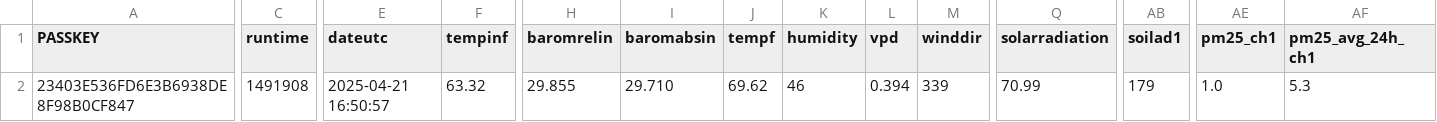
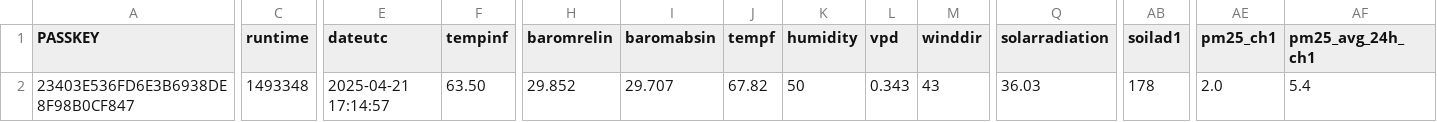
Before and after one commit to wetterzerbst/wetterdaten, a CSV file: data/live.csv, drawn as a sheet; only a part is shown, gaps mark what is left out; the diff names each change by its address in the sheet, - before the commit and + after, or states it on an @@ line.

```diff
--- a/data/live.csv
+++ b/data/live.csv
-C2 (runtime): 1491908
+C2 (runtime): 1493348
-E2 (dateutc): 2025-04-21 16:50:57
+E2 (dateutc): 2025-04-21 17:14:57
-F2 (tempinf): 63.32
+F2 (tempinf): 63.50
-H2 (baromrelin): 29.855
+H2 (baromrelin): 29.852
-I2 (baromabsin): 29.710
+I2 (baromabsin): 29.707
-J2 (tempf): 69.62
+J2 (tempf): 67.82
-K2 (humidity): 46
+K2 (humidity): 50
-L2 (vpd): 0.394
+L2 (vpd): 0.343
-M2 (winddir): 339
+M2 (winddir): 43
-Q2 (solarradiation): 70.99
+Q2 (solarradiation): 36.03
-AB2 (soilad1): 179
+AB2 (soilad1): 178
-AE2 (pm25_ch1): 1.0
+AE2 (pm25_ch1): 2.0
-AF2 (pm25_avg_24h_ch1): 5.3
+AF2 (pm25_avg_24h_ch1): 5.4
```
Also changed, not shown: 2 other files.
